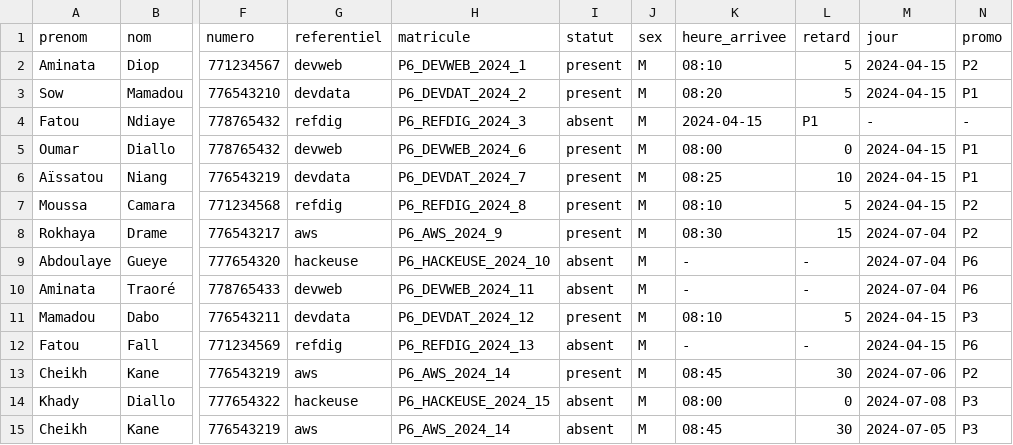
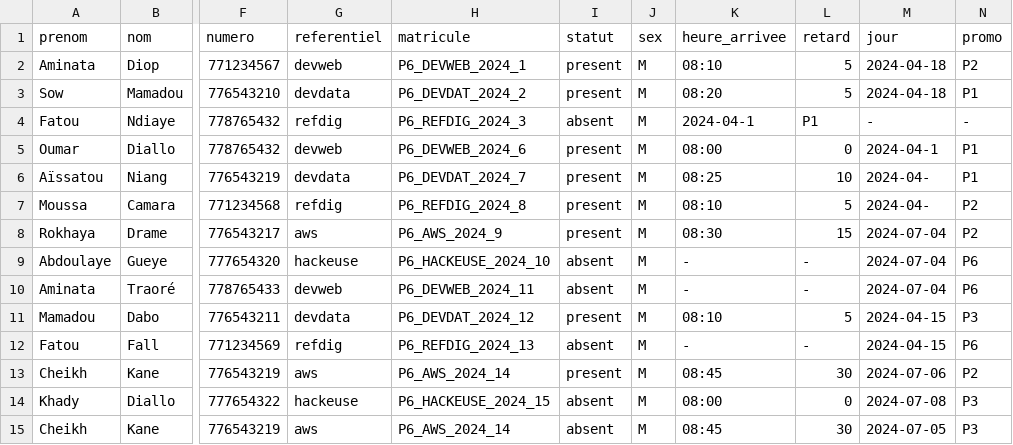
Before and after one commit to diopsysteme/projetOdc, a CSV file: file/present.csv, drawn as a sheet; only a part is shown, gaps mark what is left out; the diff names each change by its address in the sheet, - before the commit and + after, or states it on an @@ line.

```diff
--- a/file/present.csv
+++ b/file/present.csv
-M2:M3 (jour): 2024-04-15
+M2:M3 (jour): 2024-04-18
-K4 (heure_arrivee): 2024-04-15
+K4 (heure_arrivee): 2024-04-1
-M5 (jour): 2024-04-15
+M5 (jour): 2024-04-1
-M6:M7 (jour): 2024-04-15
+M6:M7 (jour): 2024-04-
```
Also changed, not shown: file/promo.csv, file/referent.csv, 22 other files.
